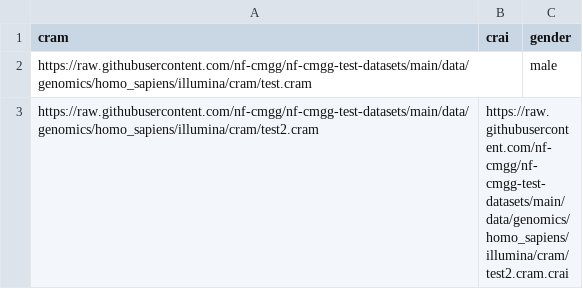
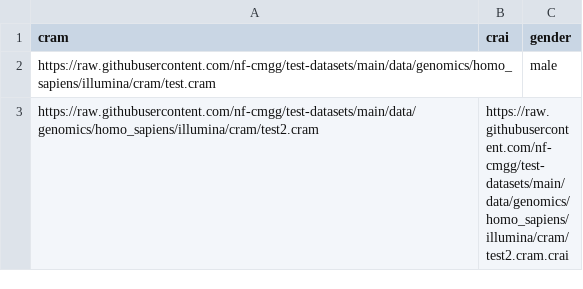
Before and after one commit to nf-cmgg/wisecondorx, a CSV file: assets/samplesheet.csv, drawn as a sheet.

```diff
--- a/assets/samplesheet.csv
+++ b/assets/samplesheet.csv
@@ -1,3 +1,3 @@
 cram,crai,gender
-https://raw.githubusercontent.com/nf-cmgg/nf-cmgg-test-datasets/main/data/genomics/homo_sapiens/illumina/cram/test.cram,,male
-https://raw.githubusercontent.com/nf-cmgg/nf-cmgg-test-datasets/main/data/genomics/homo_sapiens/illumina/cram/test2.cram,https://raw.githubusercontent.com/nf-cmgg/nf-cmgg-test-datasets/main/data/genomics/homo_sapiens/illumina/cram/test2.cram.crai,
+https://raw.githubusercontent.com/nf-cmgg/test-datasets/main/data/genomics/homo_sapiens/illumina/cram/test.cram,,male
+https://raw.githubusercontent.com/nf-cmgg/test-datasets/main/data/genomics/homo_sapiens/illumina/cram/test2.cram,https://raw.githubusercontent.com/nf-cmgg/test-datasets/main/data/genomics/homo_sapiens/illumina/cram/test2.cram.crai,
```
Also changed, not shown: 6 other files.
